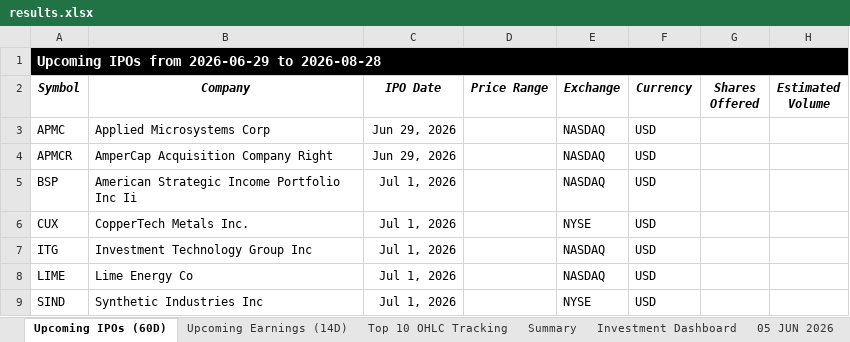
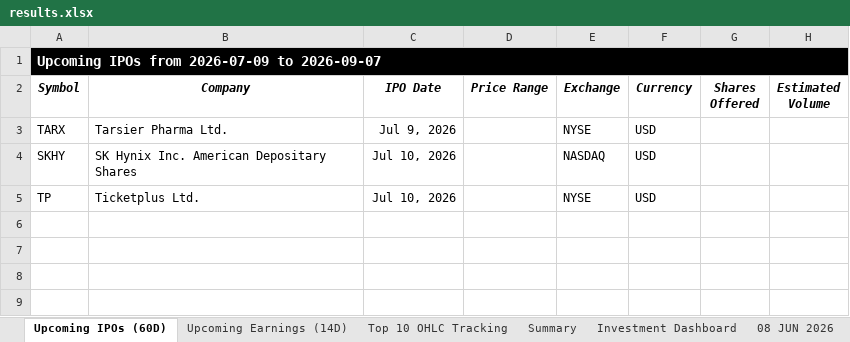
Before and after one commit to codenamev99/invest2.0, an Excel workbook: results.xlsx, sheet Upcoming IPOs (60D), drawn as a sheet; values as stored, in another font and other column widths than the file's, no borders; removed rows and columns are numbered as before the commit, all else as after; the diff names each change by its address in the sheet, - before the commit and + after, or states it on an @@ line.

```diff
--- a/results.xlsx (sheet Upcoming IPOs (60D))
+++ b/results.xlsx (sheet Upcoming IPOs (60D))
-sheet tab: 05 JUN 2026
-A1 (Symbol): Upcoming IPOs from 2026-06-29 to 2026-08-28
+A1 (Symbol): Upcoming IPOs from 2026-07-09 to 2026-09-07
-row 3: APMC | Applied Microsystems Corp | Jun 29, 2026 |  | NASDAQ | USD
-row 4: APMCR | AmperCap Acquisition Company Right | Jun 29, 2026 |  | NASDAQ | USD
-row 5: BSP | American Strategic Income Portfolio Inc Ii | Jul 1, 2026 |  | NASDAQ | USD
-A3 (Symbol): CUX
+A3 (Symbol): TARX
-B3 (Company): CopperTech Metals Inc.
+B3 (Company): Tarsier Pharma Ltd.
-C3 (IPO Date): Jul 1, 2026
+C3 (IPO Date): Jul 9, 2026
-A4 (Symbol): ITG
+A4 (Symbol): SKHY
-B4 (Company): Investment Technology Group Inc
+B4 (Company): SK Hynix Inc. American Depositary Shares
-C4 (IPO Date): Jul 1, 2026
+C4 (IPO Date): Jul 10, 2026
-row 8: LIME | Lime Energy Co | Jul 1, 2026 |  | NASDAQ | USD
-A5 (Symbol): SIND
+A5 (Symbol): TP
-B5 (Company): Synthetic Industries Inc
+B5 (Company): Ticketplus Ltd.
-C5 (IPO Date): Jul 1, 2026
+C5 (IPO Date): Jul 10, 2026
```
Also changed, not shown: sheet Upcoming Earnings (14D), sheet Top 10 OHLC Tracking, sheet Investment Dashboard, sheet Summary, other sheet tabs, hidden cells.
